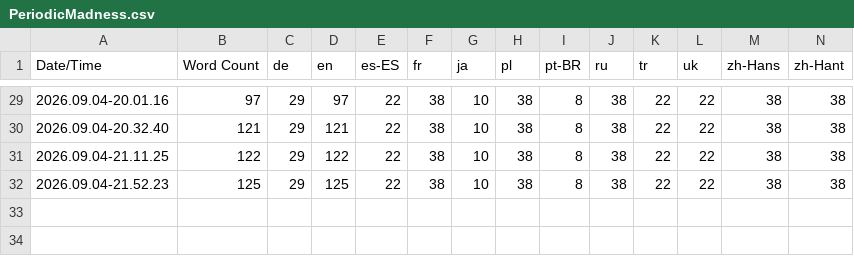
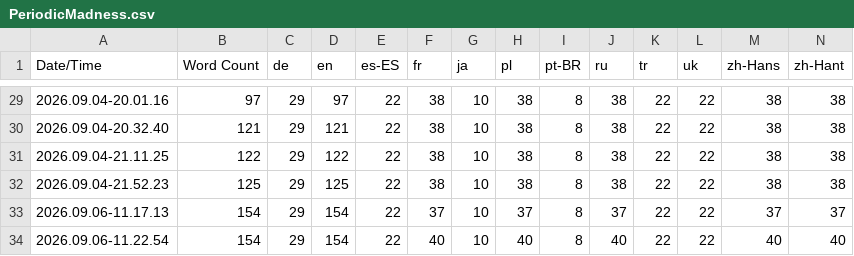
Before and after one commit to QuingKhaos/sf-PeriodicMadness, a CSV file: Content/Localization/PeriodicMadness/PeriodicMadness.csv, drawn as a sheet; only a part is shown, gaps mark what is left out; the diff names each change by its address in the sheet, - before the commit and + after, or states it on an @@ line.

```diff
--- a/Content/Localization/PeriodicMadness/PeriodicMadness.csv
+++ b/Content/Localization/PeriodicMadness/PeriodicMadness.csv
+row 33: 2026.09.06-11.17.13 | 154 | 29 | 154 | 22 | 37 | 10 | 37 | 8 | 37 | 22 | 22 | 37 | 37
+row 34: 2026.09.06-11.22.54 | 154 | 29 | 154 | 22 | 40 | 10 | 40 | 8 | 40 | 22 | 22 | 40 | 40
```
Also changed, not shown: 30 other files.
